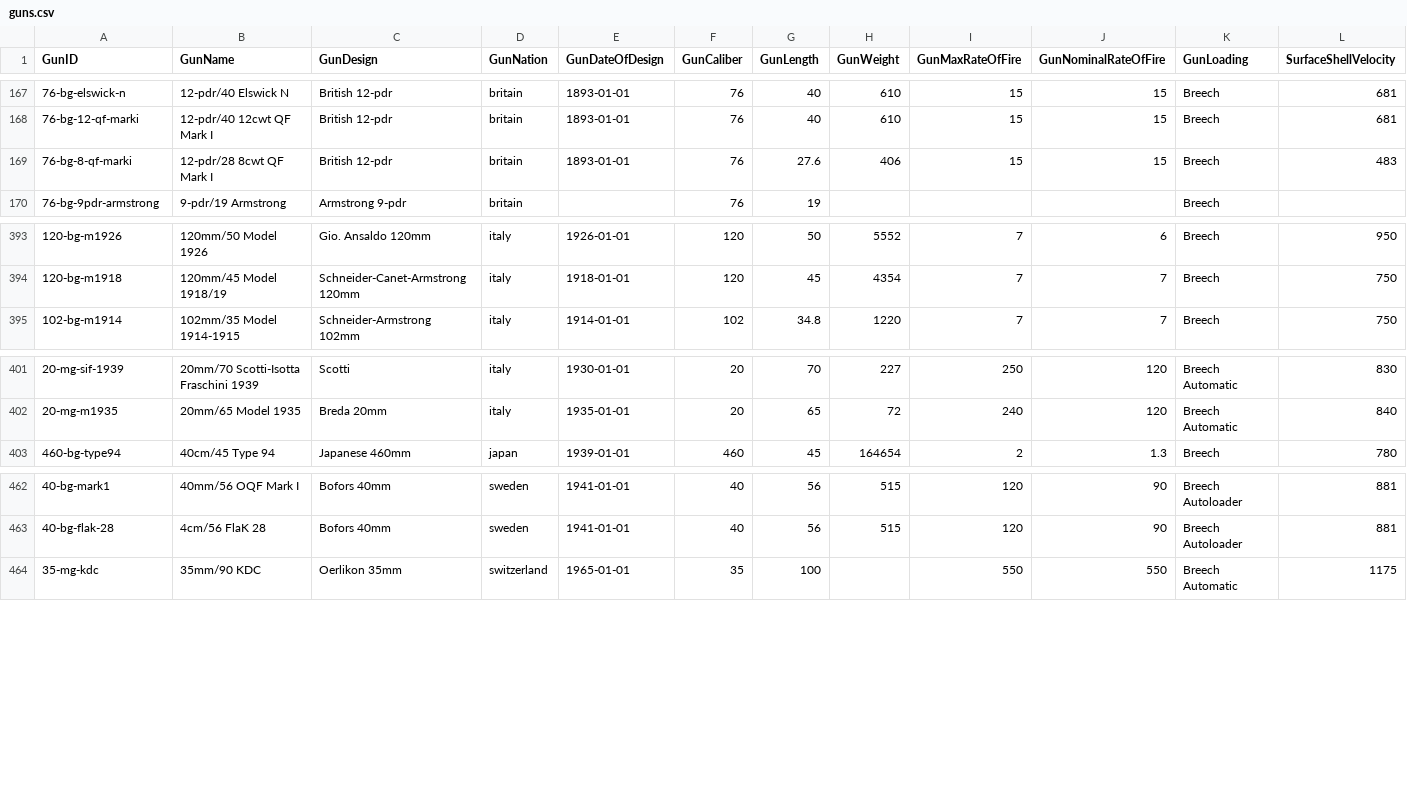
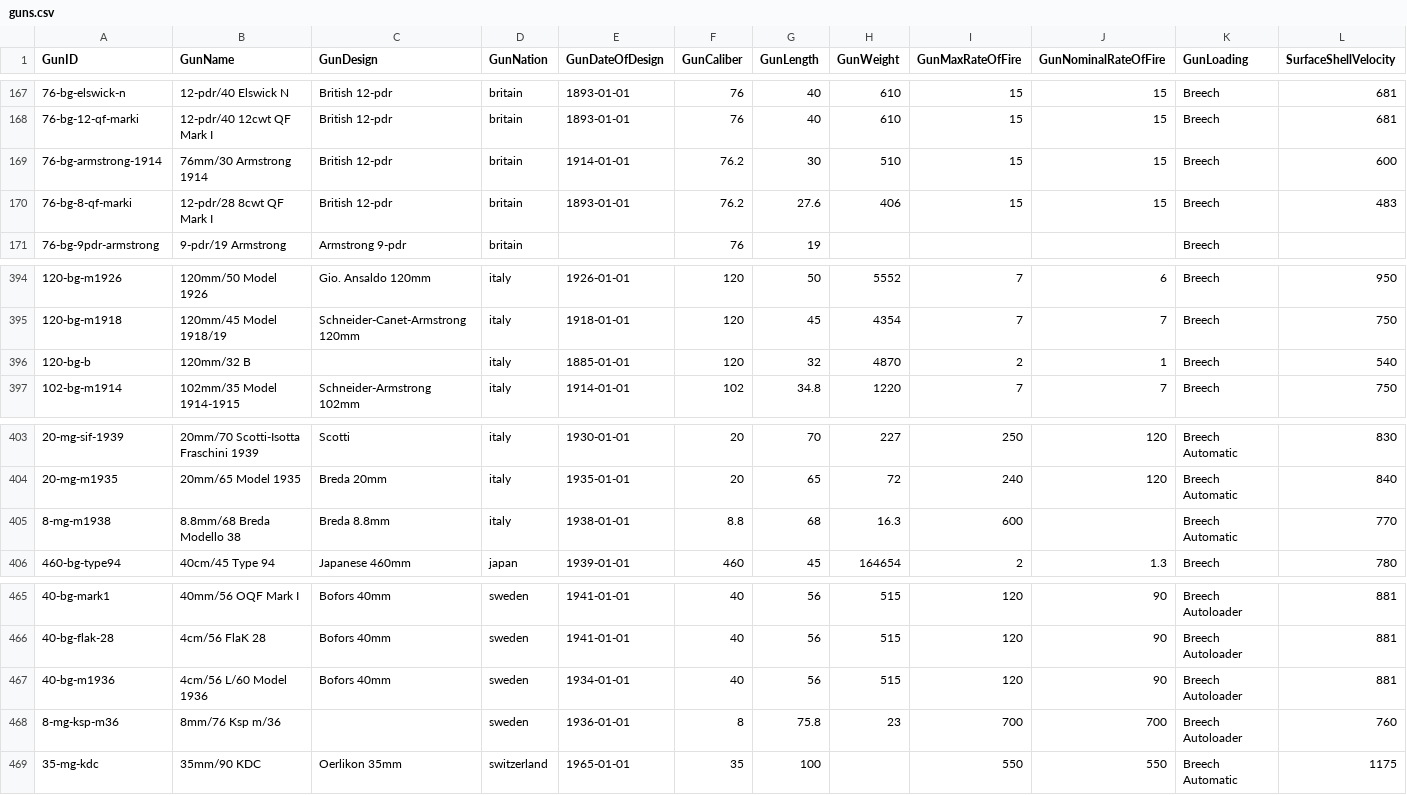
Before and after one commit to jasonmarcher/ferrous-dressed-vessels, a CSV file: res/prebuilt/guns.csv, drawn as a sheet; only a part is shown, gaps mark what is left out; addresses are those after the commit; rows hold the shown columns only; the diff names each change by its address in the sheet, - before the commit and + after, or states it on an @@ line.

```diff
--- a/res/prebuilt/guns.csv
+++ b/res/prebuilt/guns.csv
+row 169: 76-bg-armstrong-1914 | 76mm/30 Armstrong 1914 | British 12-pdr | britain | 1914-01-01 | 76.2 | 30 | 510 | 15 | 15 | Breech | 600
-F170 (GunCaliber): 76
+F170 (GunCaliber): 76.2
+row 396: 120-bg-b | 120mm/32 B |  | italy | 1885-01-01 | 120 | 32 | 4870 | 2 | 1 | Breech | 540
+row 405: 8-mg-m1938 | 8.8mm/68 Breda Modello 38 | Breda 8.8mm | italy | 1938-01-01 | 8.8 | 68 | 16.3 | 600 |  | Breech Automatic | 770
+row 467: 40-bg-m1936 | 4cm/56 L/60 Model 1936 | Bofors 40mm | sweden | 1934-01-01 | 40 | 56 | 515 | 120 | 90 | Breech Autoloader | 881
+row 468: 8-mg-ksp-m36 | 8mm/76 Ksp m/36 |  | sweden | 1936-01-01 | 8 | 75.8 | 23 | 700 | 700 | Breech Autoloader | 760
```
Also changed, not shown: res/prebuilt/ammo.csv, res/prebuilt/gun-mounts.csv, 6 other files.
